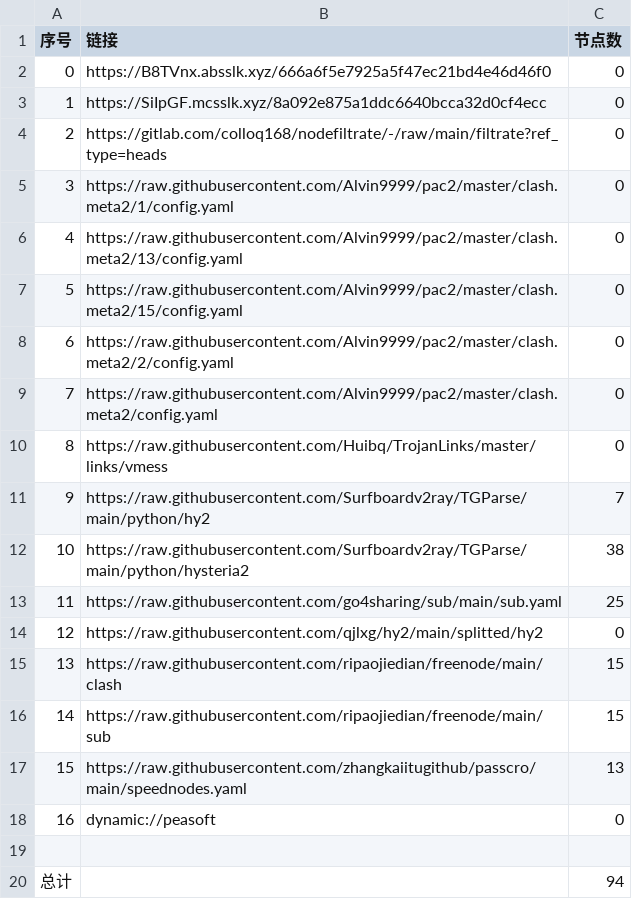
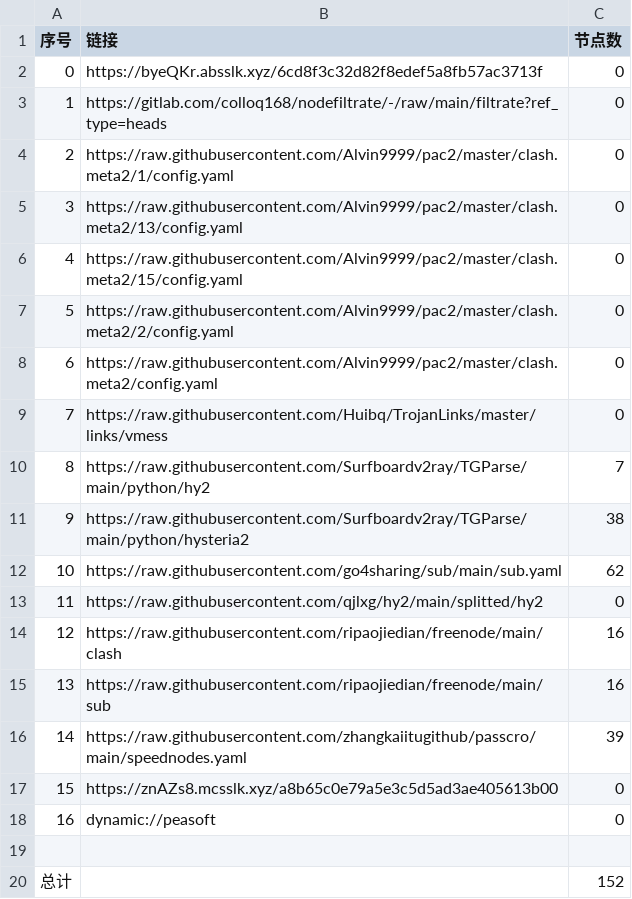
Before and after one commit to weg2025/AutoSearchPublicNodes, a CSV file: list_result.csv, drawn as a sheet; removed rows and columns are numbered as before the commit, all else as after; the diff names each change by its address in the sheet, - before the commit and + after, or states it on an @@ line.

```diff
--- a/list_result.csv
+++ b/list_result.csv
-B2 (链接): https://B8TVnx.absslk.xyz/666a6f5e7925a5f47ec21bd4e46d46f0
+B2 (链接): https://byeQKr.absslk.xyz/6cd8f3c32d82f8edef5a8fb57ac3713f
-row 3: 1 | https://SiIpGF.mcsslk.xyz/8a092e875a1ddc6640bcca32d0cf4ecc | 0
@@ column A (序号) renumbered between rows 3 and 16 @@
-C12 (节点数): 25
+C12 (节点数): 62
-C14:C15 (节点数): 15
+C14:C15 (节点数): 16
-C16 (节点数): 13
+C16 (节点数): 39
+row 17: 15 | https://znAZs8.mcsslk.xyz/a8b65c0e79a5e3c5d5ad3ae405613b00 | 0
-C20 (节点数): 94
+C20 (节点数): 152
```
Also changed, not shown: 27 other files.
